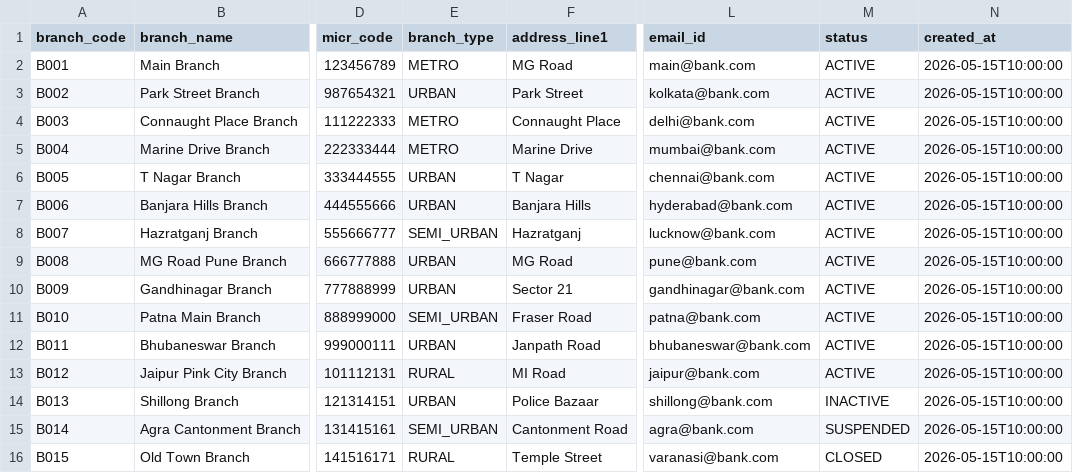
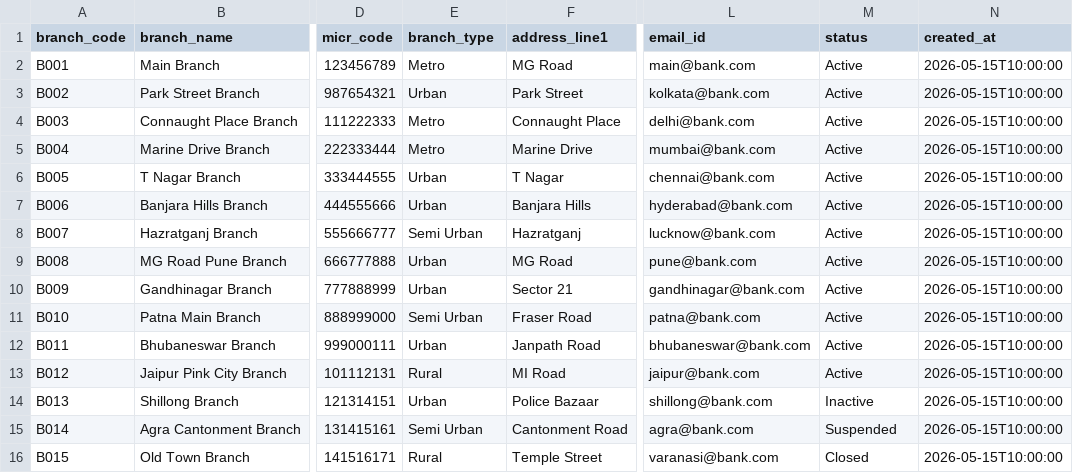
Before and after one commit to suraj-mohapatra/core-banking-system, a CSV file: domain/src/main/resources/db/changelog/data/branch_master.csv, drawn as a sheet; only a part is shown, gaps mark what is left out; the diff names each change by its address in the sheet, - before the commit and + after, or states it on an @@ line.

```diff
--- a/domain/src/main/resources/db/changelog/data/branch_master.csv
+++ b/domain/src/main/resources/db/changelog/data/branch_master.csv
-E2 (branch_type): METRO
+E2 (branch_type): Metro
-M2:M13 (status): ACTIVE
+M2:M13 (status): Active
-E3 (branch_type): URBAN
+E3 (branch_type): Urban
-E4:E5 (branch_type): METRO
+E4:E5 (branch_type): Metro
-E6:E7 (branch_type): URBAN
+E6:E7 (branch_type): Urban
-E8 (branch_type): SEMI_URBAN
+E8 (branch_type): Semi Urban
-E9:E10 (branch_type): URBAN
+E9:E10 (branch_type): Urban
-E11 (branch_type): SEMI_URBAN
+E11 (branch_type): Semi Urban
-E12 (branch_type): URBAN
+E12 (branch_type): Urban
-E13 (branch_type): RURAL
+E13 (branch_type): Rural
-E14 (branch_type): URBAN
+E14 (branch_type): Urban
-M14 (status): INACTIVE
+M14 (status): Inactive
-E15 (branch_type): SEMI_URBAN
+E15 (branch_type): Semi Urban
-M15 (status): SUSPENDED
+M15 (status): Suspended
-E16 (branch_type): RURAL
+E16 (branch_type): Rural
-M16 (status): CLOSED
+M16 (status): Closed
```
Also changed, not shown: 18 other files.
